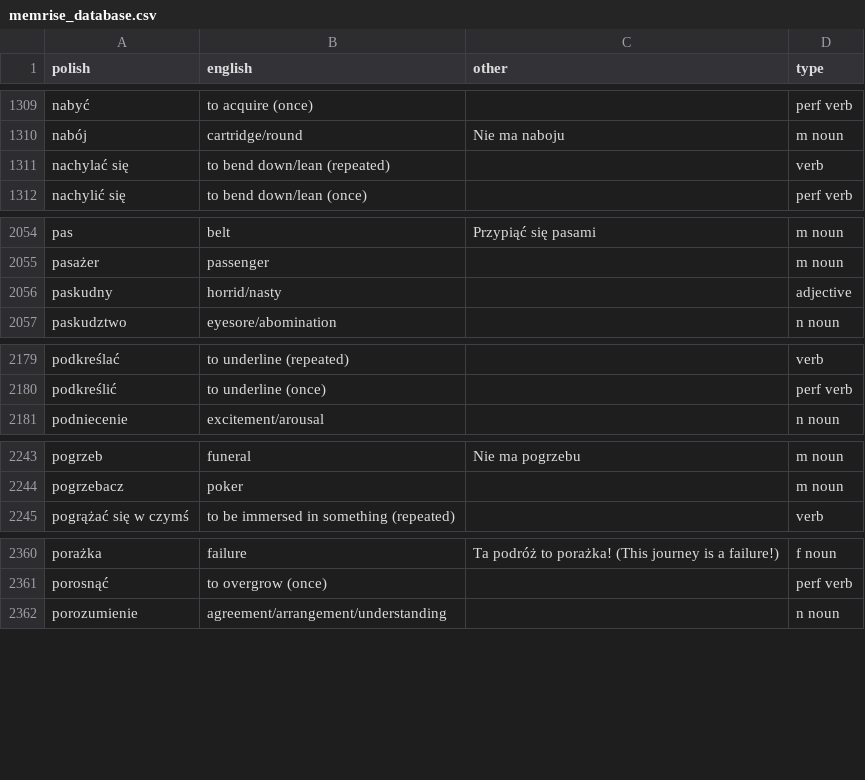
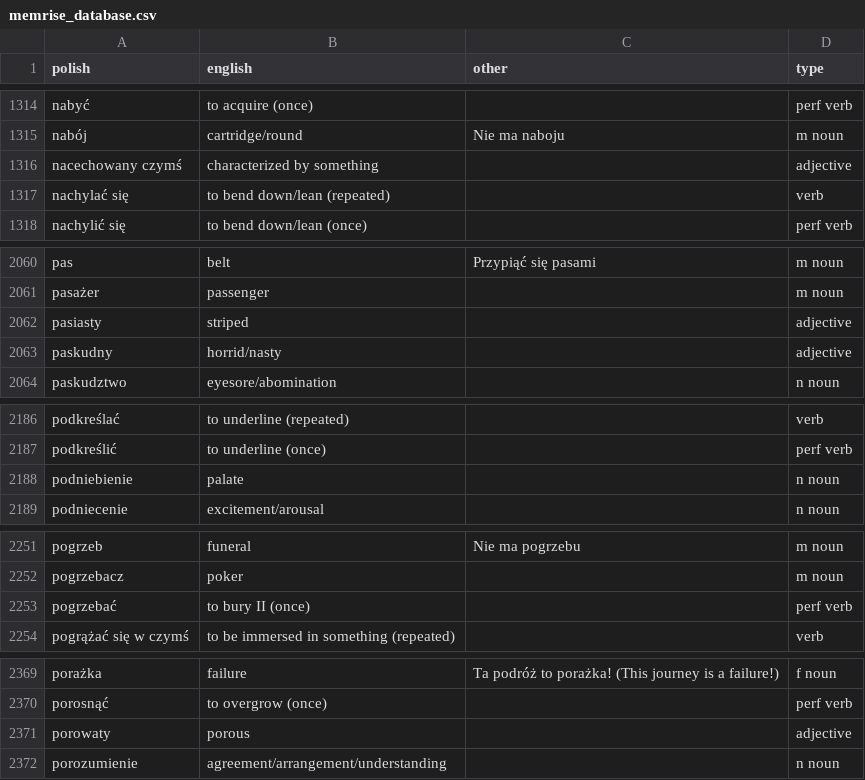
Before and after one commit to mikemcgowan/memrise-scraper-scala, a CSV file: memrise_database.csv, drawn as a sheet; only a part is shown, gaps mark what is left out; the diff covers the shown part only; the diff names each change by its address in the sheet, - before the commit and + after, or states it on an @@ line.

```diff
--- a/memrise_database.csv
+++ b/memrise_database.csv
+row 1316: nacechowany czymś | characterized by something |  | adjective
+row 2062: pasiasty | striped |  | adjective
+row 2188: podniebienie | palate |  | n noun
+row 2253: pogrzebać | to bury II (once) |  | perf verb
+row 2371: porowaty | porous |  | adjective
```
Also changed, not shown: 15 added rows and 2 edited cells elsewhere in this file, memrise_levels.csv.
